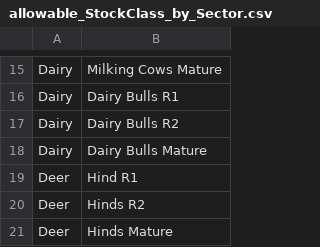
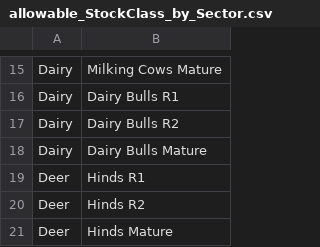
Before and after one commit to Ministry-for-Primary-Industries/FarmEmissionsModel, a CSV file: input_validation/allowable_StockClass_by_Sector.csv, drawn as a sheet; only a part is shown, gaps mark what is left out.

```diff
--- a/input_validation/allowable_StockClass_by_Sector.csv
+++ b/input_validation/allowable_StockClass_by_Sector.csv
@@ -18,3 +18,3 @@ Dairy,Dairy Bulls R2
 Dairy,Dairy Bulls Mature
-Deer,Hind R1
+Deer,Hinds R1
 Deer,Hinds R2
```
Also changed, not shown: input_validation/allowable_Supplementary_Feed.csv, input_validation/supplementary/common_nitrogen_fertiliser_products.csv.
